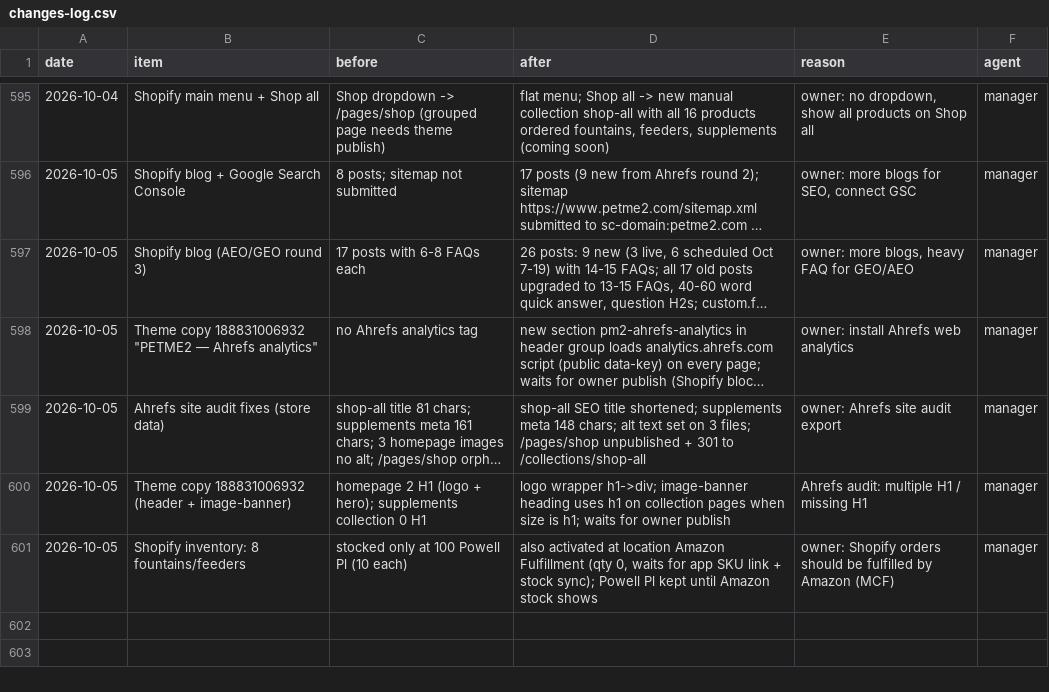
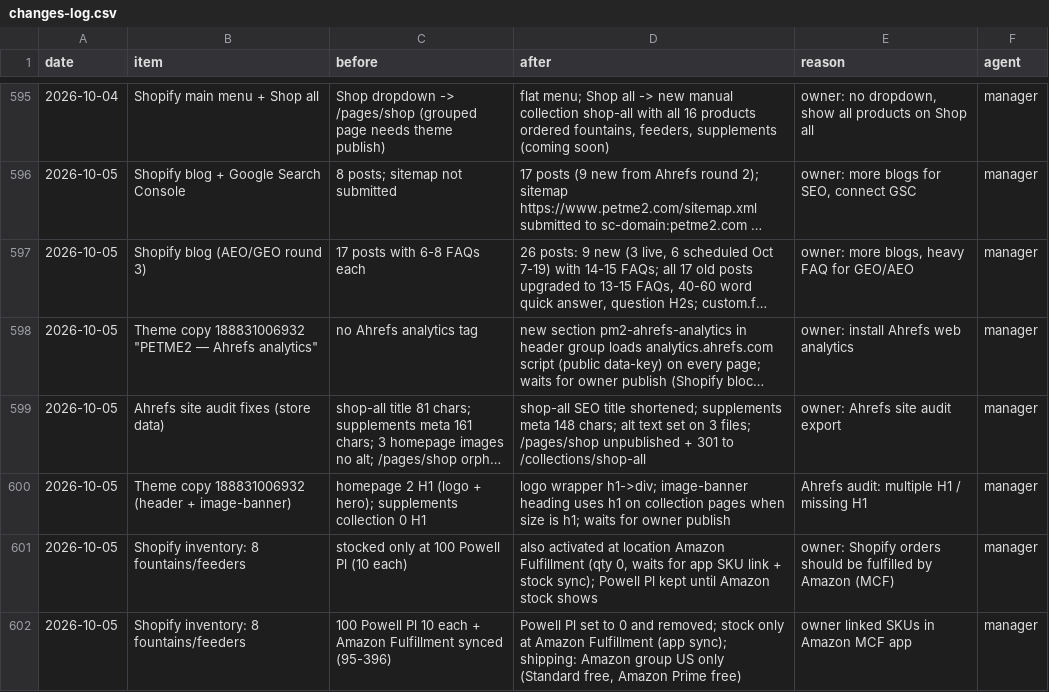
Before and after one commit to matan300106-bit/Pixel-Agents, a CSV file: petme2-ads-agent/changes-log.csv, drawn as a sheet; only a part is shown, gaps mark what is left out; long unchanged cells end in ….

```diff
--- a/petme2-ads-agent/changes-log.csv
+++ b/petme2-ads-agent/changes-log.csv
@@ -601 +601,2 @@ date,item,before,after,reason,agent
 2026-10-05,Shopify inventory: 8 fountains/feeders,"stocked only at 100 Powell Pl (10 each)","also activated at location Amazon Fulfillment (qty 0, waits for app SKU link + stock sync); Powell Pl kept until Amazon stock shows","owner: Shopify orders should be fulfilled by Amazon (MCF)",manager
+2026-10-05,Shopify inventory: 8 fountains/feeders,"100 Powell Pl 10 each + Amazon Fulfillment synced (95-396)","Powell Pl set to 0 and removed; stock only at Amazon Fulfillment (app sync); shipping: Amazon group US only (Standard free, Amazon Prime free)","owner linked SKUs in Amazon MCF app",manager
```
